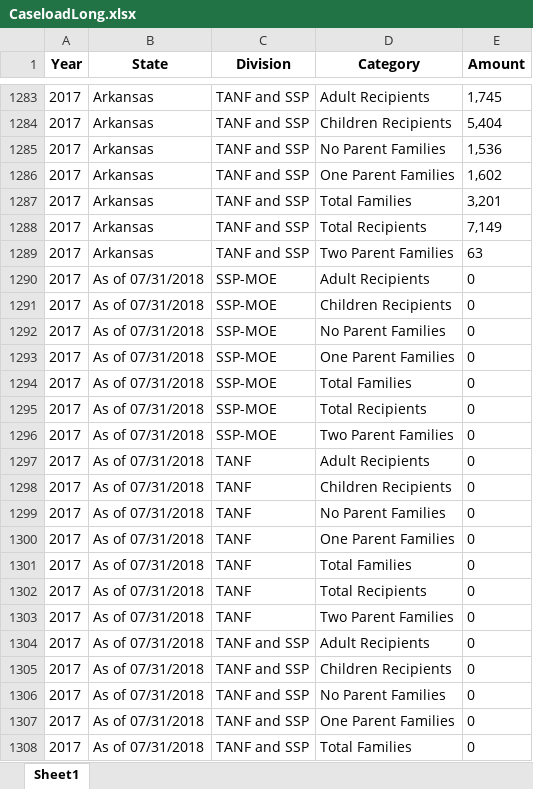
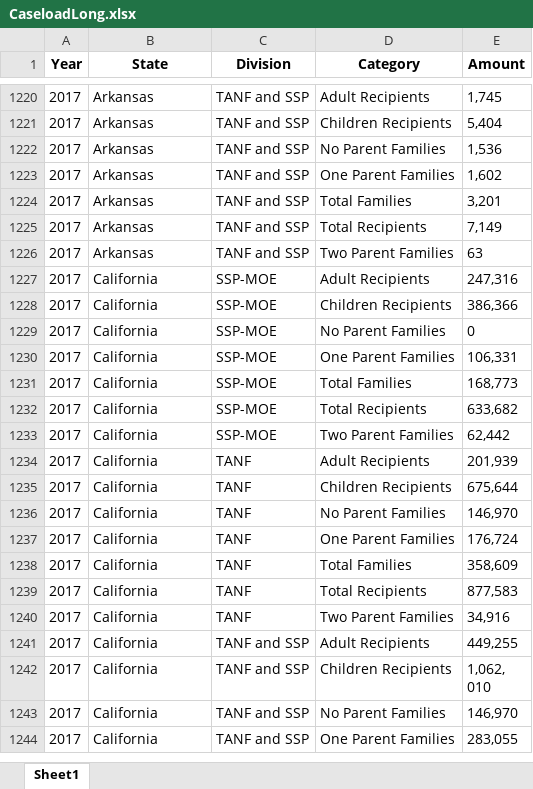
Before and after one commit to HHS/acf-ofa-tanf-longitudinal-dataset, an Excel workbook: src/otld/caseload/appended_data/CaseloadLong.xlsx, sheet Sheet1, drawn as a sheet; only a part is shown, gaps mark what is left out; the shorter side is filled out with more unchanged rows; values as stored, in another font and other column widths than the file's, no borders; the diff covers the shown part only; the diff names each change by its address in the sheet, - before the commit and + after, or states it on an @@ line.

```diff
--- a/src/otld/caseload/appended_data/CaseloadLong.xlsx (sheet Sheet1)
+++ b/src/otld/caseload/appended_data/CaseloadLong.xlsx (sheet Sheet1)
-row 1290: 2017 | As of 07/31/2018 | SSP-MOE | Adult Recipients | 0
-row 1291: 2017 | As of 07/31/2018 | SSP-MOE | Children Recipients | 0
-row 1292: 2017 | As of 07/31/2018 | SSP-MOE | No Parent Families | 0
-row 1293: 2017 | As of 07/31/2018 | SSP-MOE | One Parent Families | 0
-row 1294: 2017 | As of 07/31/2018 | SSP-MOE | Total Families | 0
-row 1295: 2017 | As of 07/31/2018 | SSP-MOE | Total Recipients | 0
-row 1296: 2017 | As of 07/31/2018 | SSP-MOE | Two Parent Families | 0
-row 1297: 2017 | As of 07/31/2018 | TANF | Adult Recipients | 0
-row 1298: 2017 | As of 07/31/2018 | TANF | Children Recipients | 0
-row 1299: 2017 | As of 07/31/2018 | TANF | No Parent Families | 0
-row 1300: 2017 | As of 07/31/2018 | TANF | One Parent Families | 0
-row 1301: 2017 | As of 07/31/2018 | TANF | Total Families | 0
-row 1302: 2017 | As of 07/31/2018 | TANF | Total Recipients | 0
-row 1303: 2017 | As of 07/31/2018 | TANF | Two Parent Families | 0
-row 1304: 2017 | As of 07/31/2018 | TANF and SSP | Adult Recipients | 0
-row 1305: 2017 | As of 07/31/2018 | TANF and SSP | Children Recipients | 0
-row 1306: 2017 | As of 07/31/2018 | TANF and SSP | No Parent Families | 0
-row 1307: 2017 | As of 07/31/2018 | TANF and SSP | One Parent Families | 0
-row 1308: 2017 | As of 07/31/2018 | TANF and SSP | Total Families | 0
```
Also changed, not shown: 345 removed rows elsewhere in this sheet, src/otld/caseload/appended_data/CaseloadWide.xlsx, 2 other files.
